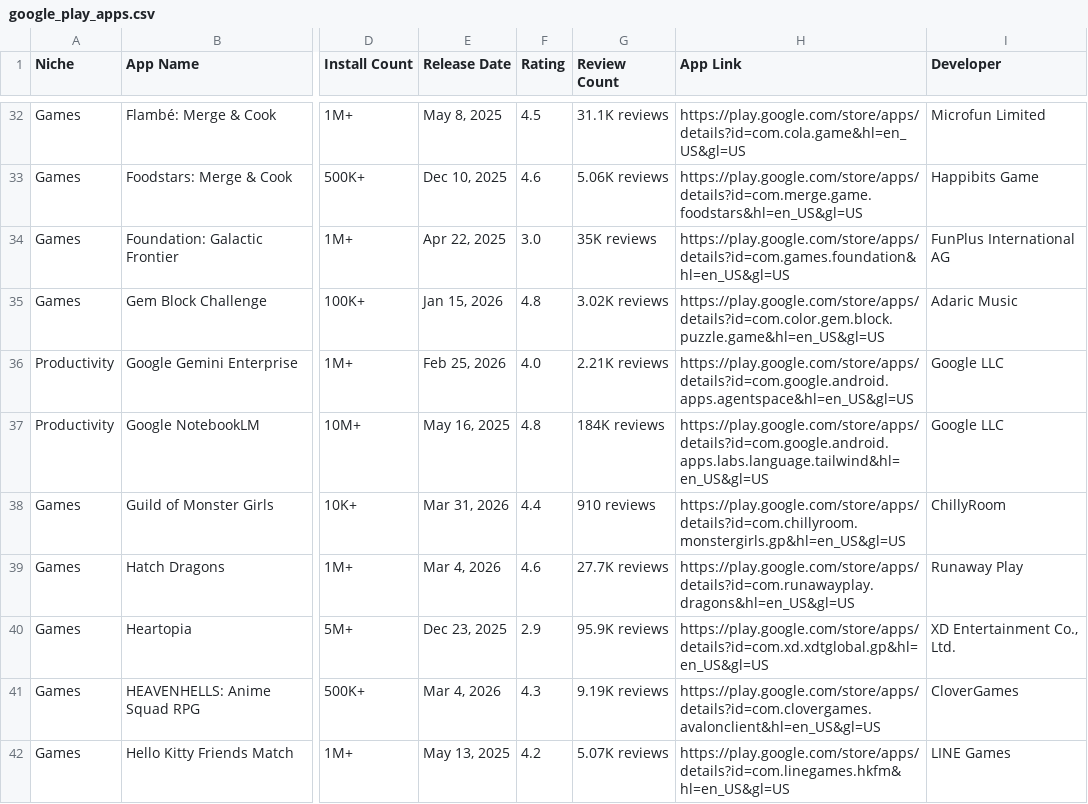
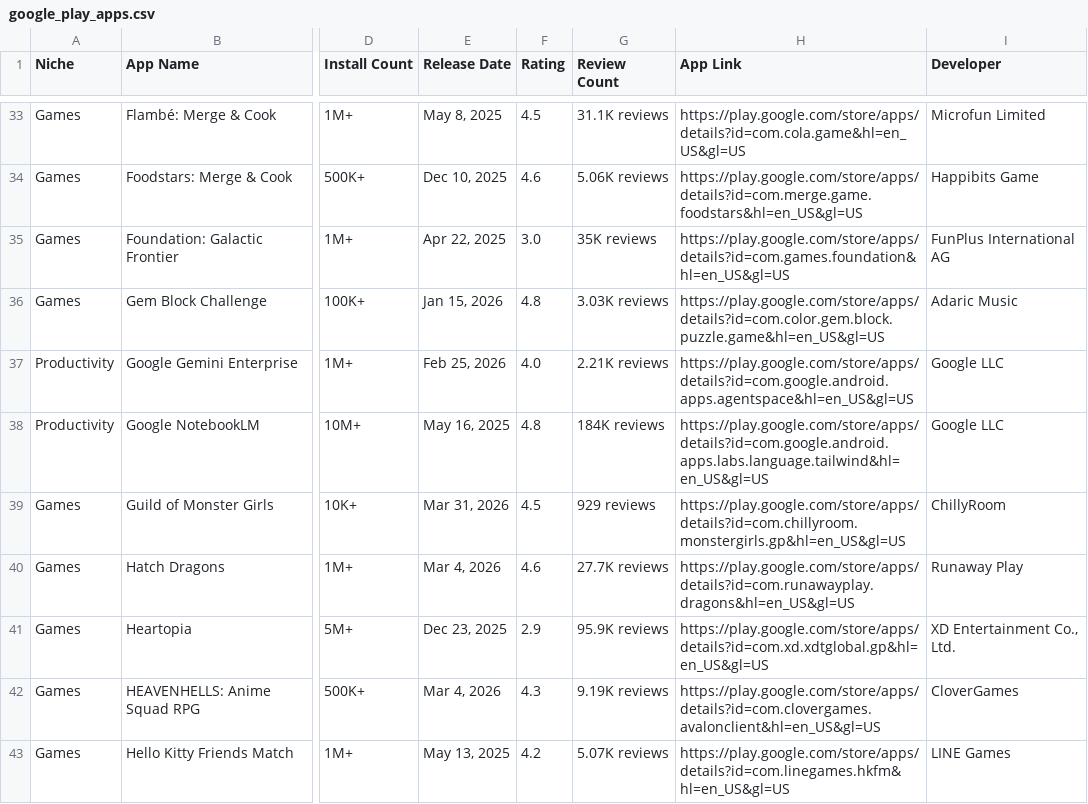
Before and after one commit to zakariaferzazi/automations_saso, a CSV file: google_play_apps.csv, drawn as a sheet; only a part is shown, gaps mark what is left out; addresses are those after the commit; the diff covers the shown part only; the diff names each change by its address in the sheet, - before the commit and + after, or states it on an @@ line.

```diff
--- a/google_play_apps.csv
+++ b/google_play_apps.csv
-G36 (Review Count): 3.02K reviews
+G36 (Review Count): 3.03K reviews
-F39 (Rating): 4.4
+F39 (Rating): 4.5
-G39 (Review Count): 910 reviews
+G39 (Review Count): 929 reviews
```
Also changed, not shown: 1 added row and 14 edited cells elsewhere in this file.
